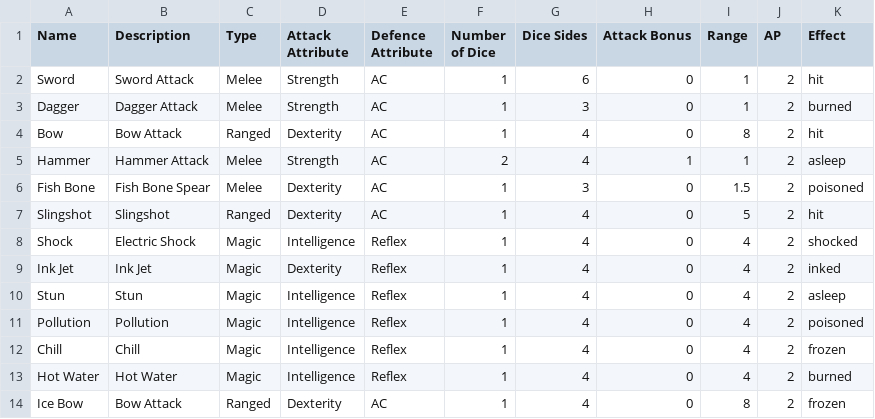
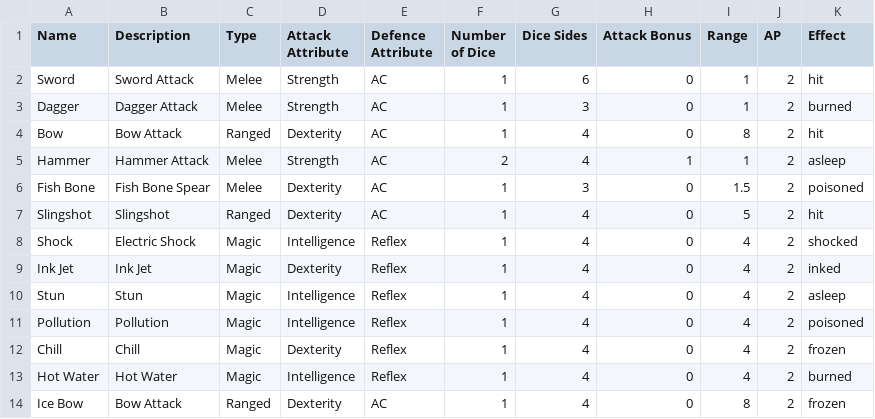
Before and after one commit to kwoolter/Nimrod, a CSV file: model/Squoids_data/attacks.csv, drawn as a sheet.

```diff
--- a/model/Squoids_data/attacks.csv
+++ b/model/Squoids_data/attacks.csv
@@ -11,3 +11,3 @@ Stun,Stun,Magic,Intelligence,Reflex,1,4,0,4,2,asleep
 Pollution,Pollution,Magic,Intelligence,Reflex,1,4,0,4,2,poisoned
-Chill,Chill,Magic,Intelligence,Reflex,1,4,0,4,2,frozen
+Chill,Chill,Magic,Dexterity,Reflex,1,4,0,4,2,frozen
 Hot Water,Hot Water,Magic,Intelligence,Reflex,1,4,0,4,2,burned
```
Also changed, not shown: model/Squoids_data/classes.csv, model/Squoids_data/default_floor_layouts.csv, 4 other files.
